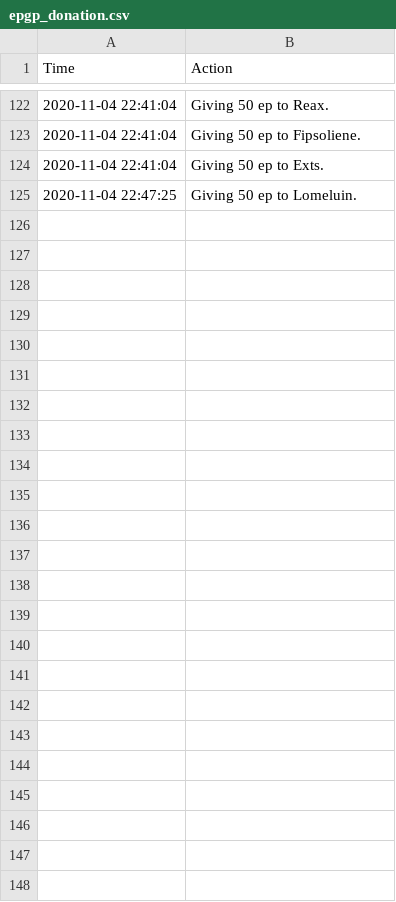
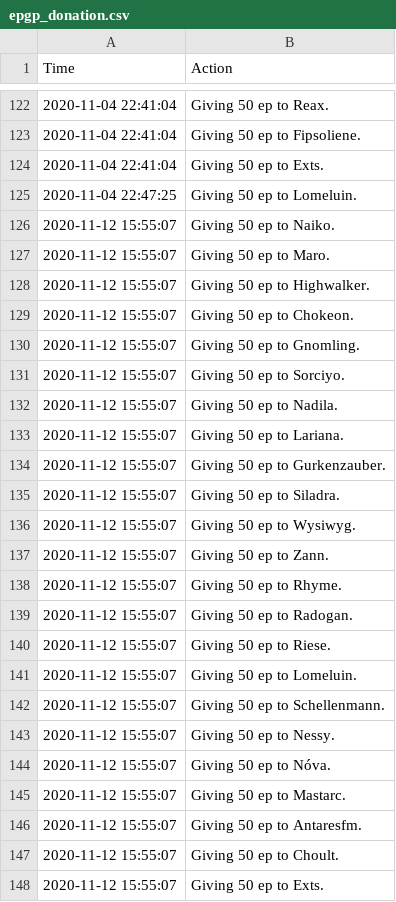
Before and after one commit to LessIsMoreGuild/LessIsMoreGuild.github.io, a CSV file: epgp_donation.csv, drawn as a sheet; only a part is shown, gaps mark what is left out; the diff names each change by its address in the sheet, - before the commit and + after, or states it on an @@ line.

Commit message:
Update epgp_donation.csv

```diff
--- a/epgp_donation.csv
+++ b/epgp_donation.csv
+row 126: 2020-11-12 15:55:07 | Giving 50 ep to Naiko.
+row 127: 2020-11-12 15:55:07 | Giving 50 ep to Maro.
+row 128: 2020-11-12 15:55:07 | Giving 50 ep to Highwalker.
+row 129: 2020-11-12 15:55:07 | Giving 50 ep to Chokeon.
+row 130: 2020-11-12 15:55:07 | Giving 50 ep to Gnomling.
+row 131: 2020-11-12 15:55:07 | Giving 50 ep to Sorciyo.
+row 132: 2020-11-12 15:55:07 | Giving 50 ep to Nadila.
+row 133: 2020-11-12 15:55:07 | Giving 50 ep to Lariana.
+row 134: 2020-11-12 15:55:07 | Giving 50 ep to Gurkenzauber.
+row 135: 2020-11-12 15:55:07 | Giving 50 ep to Siladra.
+row 136: 2020-11-12 15:55:07 | Giving 50 ep to Wysiwyg.
+row 137: 2020-11-12 15:55:07 | Giving 50 ep to Zann.
+row 138: 2020-11-12 15:55:07 | Giving 50 ep to Rhyme.
+row 139: 2020-11-12 15:55:07 | Giving 50 ep to Radogan.
+row 140: 2020-11-12 15:55:07 | Giving 50 ep to Riese.
+row 141: 2020-11-12 15:55:07 | Giving 50 ep to Lomeluin.
+row 142: 2020-11-12 15:55:07 | Giving 50 ep to Schellenmann.
+row 143: 2020-11-12 15:55:07 | Giving 50 ep to Nessy.
+row 144: 2020-11-12 15:55:07 | Giving 50 ep to Nóva.
+row 145: 2020-11-12 15:55:07 | Giving 50 ep to Mastarc.
+row 146: 2020-11-12 15:55:07 | Giving 50 ep to Antaresfm.
+row 147: 2020-11-12 15:55:07 | Giving 50 ep to Choult.
+row 148: 2020-11-12 15:55:07 | Giving 50 ep to Exts.
```
